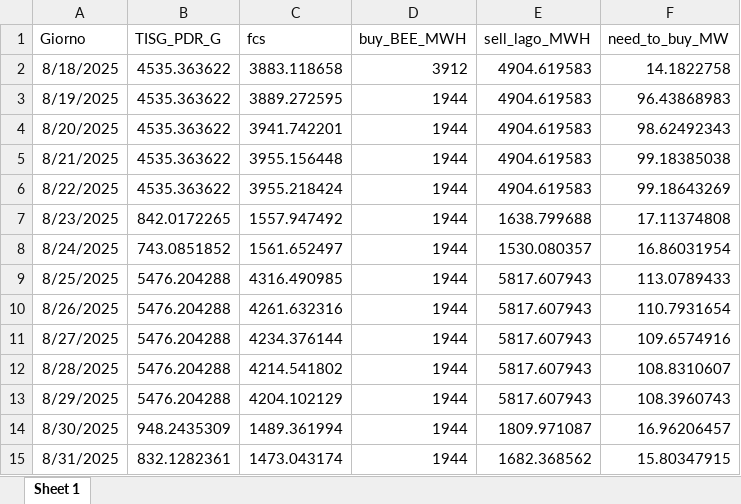
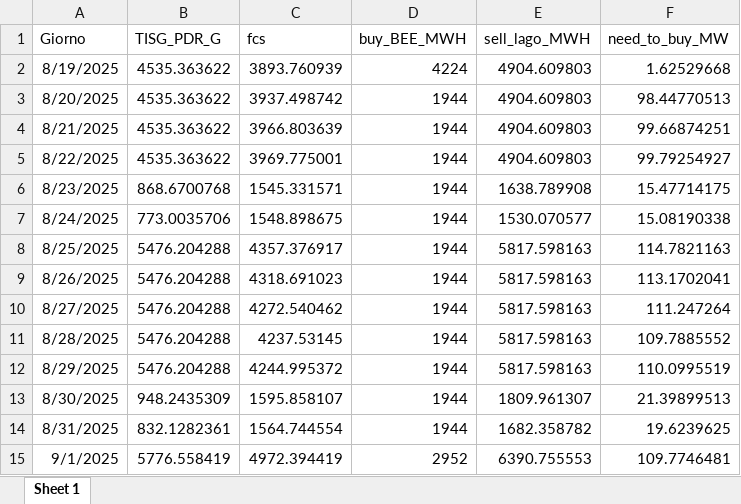
Before and after one commit to Alainpp96/forecastg, an Excel workbook: need_to_buy.xlsx, sheet Sheet 1, drawn as a sheet; values as stored, in another font and other column widths than the file's, no borders; removed rows and columns are numbered as before the commit, all else as after; the diff names each change by its address in the sheet, - before the commit and + after, or states it on an @@ line.

Commit message:
Aggiorno file need_to_buy.xlsx da R

```diff
--- a/need_to_buy.xlsx (sheet Sheet 1)
+++ b/need_to_buy.xlsx (sheet Sheet 1)
-row 2: 8/18/2025 | 4535.363622 | 3883.118658 | 3912 | 4904.619583 | 14.1822758
-C2 (fcs): 3889.272595
+C2 (fcs): 3893.760939
-D2 (buy_BEE_MWH): 1944
+D2 (buy_BEE_MWH): 4224
-E2:E5 (sell_lago_MWH): 4904.619583
+E2:E5 (sell_lago_MWH): 4904.609803
-F2 (need_to_buy_MW): 96.43868983
+F2 (need_to_buy_MW): 1.62529668
-C3 (fcs): 3941.742201
+C3 (fcs): 3937.498742
-F3 (need_to_buy_MW): 98.62492343
+F3 (need_to_buy_MW): 98.44770513
-C4 (fcs): 3955.156448
+C4 (fcs): 3966.803639
-F4 (need_to_buy_MW): 99.18385038
+F4 (need_to_buy_MW): 99.66874251
-C5 (fcs): 3955.218424
+C5 (fcs): 3969.775001
-F5 (need_to_buy_MW): 99.18643269
+F5 (need_to_buy_MW): 99.79254927
-B6 (TISG_PDR_G): 842.0172265
+B6 (TISG_PDR_G): 868.6700768
-C6 (fcs): 1557.947492
+C6 (fcs): 1545.331571
-E6 (sell_lago_MWH): 1638.799688
+E6 (sell_lago_MWH): 1638.789908
-F6 (need_to_buy_MW): 17.11374808
+F6 (need_to_buy_MW): 15.47714175
-B7 (TISG_PDR_G): 743.0851852
+B7 (TISG_PDR_G): 773.0035706
-C7 (fcs): 1561.652497
+C7 (fcs): 1548.898675
-E7 (sell_lago_MWH): 1530.080357
+E7 (sell_lago_MWH): 1530.070577
-F7 (need_to_buy_MW): 16.86031954
+F7 (need_to_buy_MW): 15.08190338
-C8 (fcs): 4316.490985
+C8 (fcs): 4357.376917
-E8:E12 (sell_lago_MWH): 5817.607943
+E8:E12 (sell_lago_MWH): 5817.598163
-F8 (need_to_buy_MW): 113.0789433
+F8 (need_to_buy_MW): 114.7821163
-C9 (fcs): 4261.632316
+C9 (fcs): 4318.691023
-F9 (need_to_buy_MW): 110.7931654
+F9 (need_to_buy_MW): 113.1702041
-C10 (fcs): 4234.376144
+C10 (fcs): 4272.540462
-F10 (need_to_buy_MW): 109.6574916
+F10 (need_to_buy_MW): 111.247264
-C11 (fcs): 4214.541802
+C11 (fcs): 4237.53145
-F11 (need_to_buy_MW): 108.8310607
+F11 (need_to_buy_MW): 109.7885552
-C12 (fcs): 4204.102129
+C12 (fcs): 4244.995372
-F12 (need_to_buy_MW): 108.3960743
+F12 (need_to_buy_MW): 110.0995519
-C13 (fcs): 1489.361994
+C13 (fcs): 1595.858107
-E13 (sell_lago_MWH): 1809.971087
+E13 (sell_lago_MWH): 1809.961307
-F13 (need_to_buy_MW): 16.96206457
+F13 (need_to_buy_MW): 21.39899513
-C14 (fcs): 1473.043174
+C14 (fcs): 1564.744554
-E14 (sell_lago_MWH): 1682.368562
+E14 (sell_lago_MWH): 1682.358782
-F14 (need_to_buy_MW): 15.80347915
+F14 (need_to_buy_MW): 19.6239625
+row 15: 9/1/2025 | 5776.558419 | 4972.394419 | 2952 | 6390.755553 | 109.7746481
```
